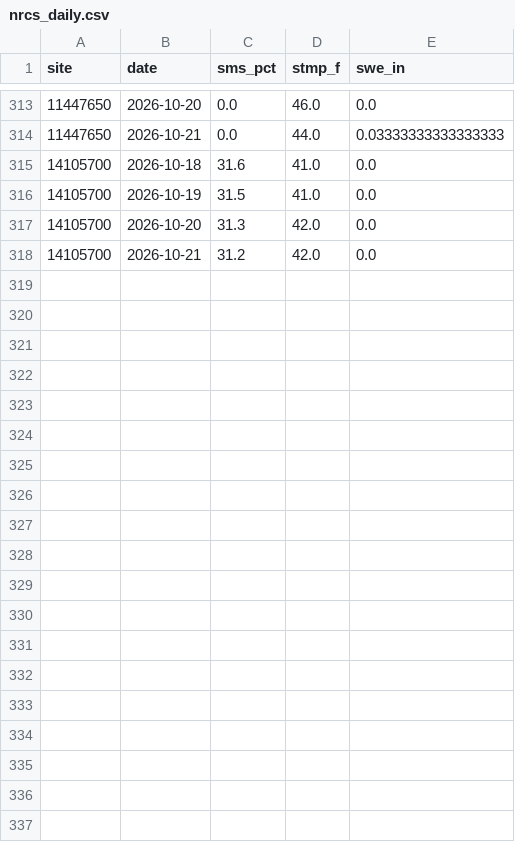
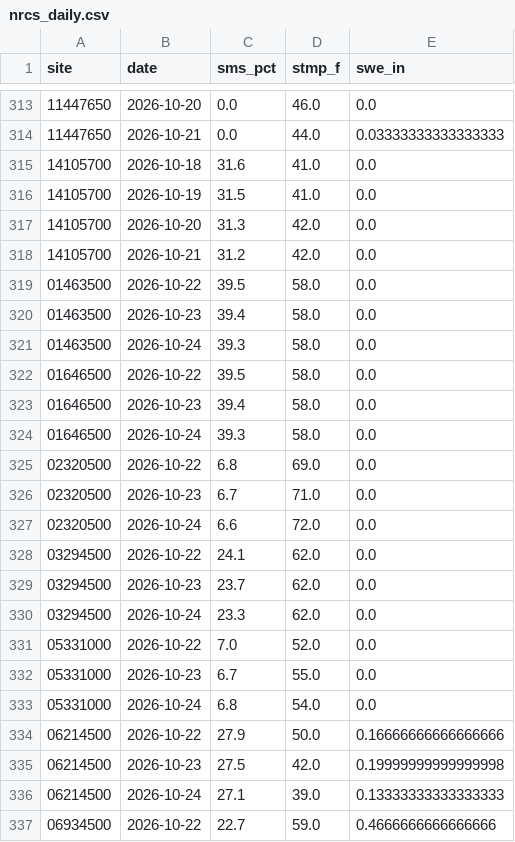
Before and after one commit to saurabhkulkarni77/hydrotwin-models, a CSV file: data/nrcs_daily.csv, drawn as a sheet; only a part is shown, gaps mark what is left out; the diff covers the shown part only.

```diff
--- a/data/nrcs_daily.csv
+++ b/data/nrcs_daily.csv
@@ -318 +318,20 @@ site,date,sms_pct,stmp_f,swe_in
 14105700,2026-10-21,31.2,42.0,0.0
+01463500,2026-10-22,39.5,58.0,0.0
+01463500,2026-10-23,39.4,58.0,0.0
+01463500,2026-10-24,39.3,58.0,0.0
+01646500,2026-10-22,39.5,58.0,0.0
+01646500,2026-10-23,39.4,58.0,0.0
+01646500,2026-10-24,39.3,58.0,0.0
+02320500,2026-10-22,6.8,69.0,0.0
+02320500,2026-10-23,6.7,71.0,0.0
+02320500,2026-10-24,6.6,72.0,0.0
+03294500,2026-10-22,24.1,62.0,0.0
+03294500,2026-10-23,23.7,62.0,0.0
+03294500,2026-10-24,23.3,62.0,0.0
+05331000,2026-10-22,7.0,52.0,0.0
+05331000,2026-10-23,6.7,55.0,0.0
+05331000,2026-10-24,6.8,54.0,0.0
+06214500,2026-10-22,27.9,50.0,0.16666666666666666
+06214500,2026-10-23,27.5,42.0,0.19999999999999998
+06214500,2026-10-24,27.1,39.0,0.13333333333333333
+06934500,2026-10-22,22.7,59.0,0.4666666666666666
```
Also changed, not shown: 20 added rows elsewhere in this file, data/daily/02320500_daily.csv, data/daily/03294500_daily.csv, 10 other files.
